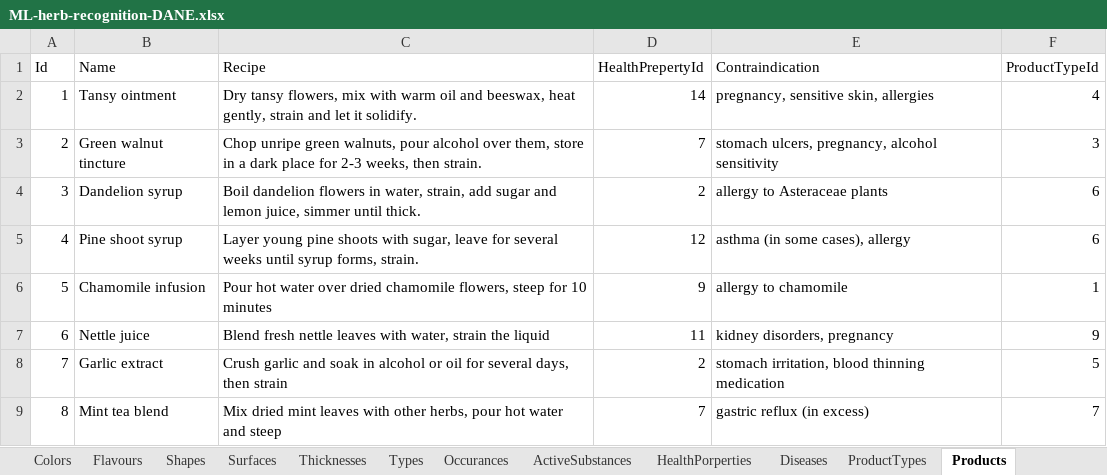
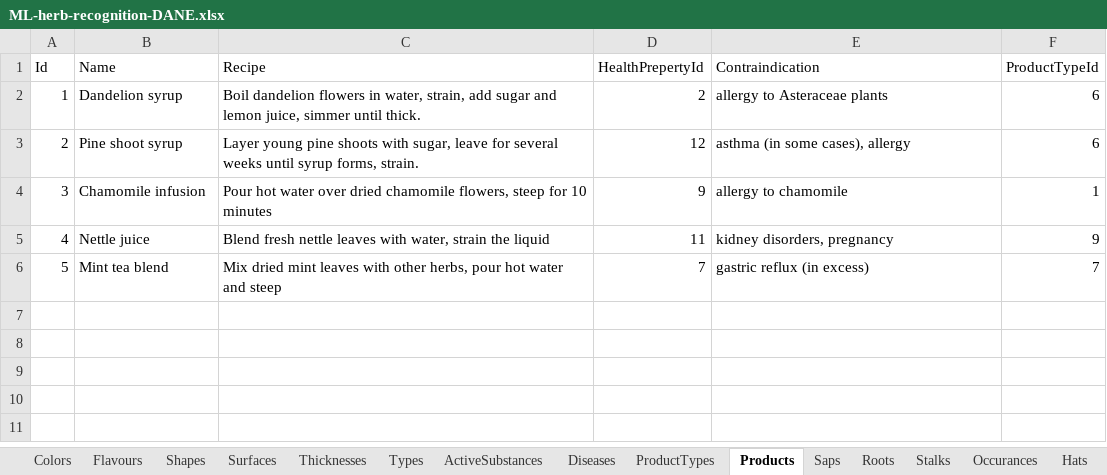
Before and after one commit to StrangeDuckk/ML-herb-recognition, an Excel workbook: ML-herb-recognition-DANE.xlsx, sheet Products, drawn as a sheet; values as stored, in another font and other column widths than the file's, no borders; removed rows and columns are numbered as before the commit, all else as after; the diff names each change by its address in the sheet, - before the commit and + after, or states it on an @@ line.

```diff
--- a/ML-herb-recognition-DANE.xlsx (sheet Products)
+++ b/ML-herb-recognition-DANE.xlsx (sheet Products)
@@ sheet tab order changed: Colors | Flavours | Shapes | Surfaces | Thicknesses | Types | ActiveSubstances | Diseases | ProductTypes | Products | Saps | Roots | Stalks | Occurances | Hats @@
-row 2: 1 | Tansy ointment | Dry tansy flowers, mix with warm oil and beeswax, heat gently, strain and let it solidify. | 14 | pregnancy, sensitive skin, allergies | 4
-row 3: 2 | Green walnut tincture | Chop unripe green walnuts, pour alcohol over them, store in a dark place for 2-3 weeks, then strain. | 7 | stomach ulcers, pregnancy, alcohol sensitivity | 3
@@ column A (Id) renumbered from row 2 down @@
-row 8: 7 | Garlic extract | Crush garlic and soak in alcohol or oil for several days, then strain | 2 | stomach irritation, blood thinning medication | 5
```
Also changed, not shown: sheet Flowers, sheet Fruits, sheet Hats, sheet Leafes, sheet Roots, sheet Saps, 2 more sheets, other sheet tabs, 2 other files.
